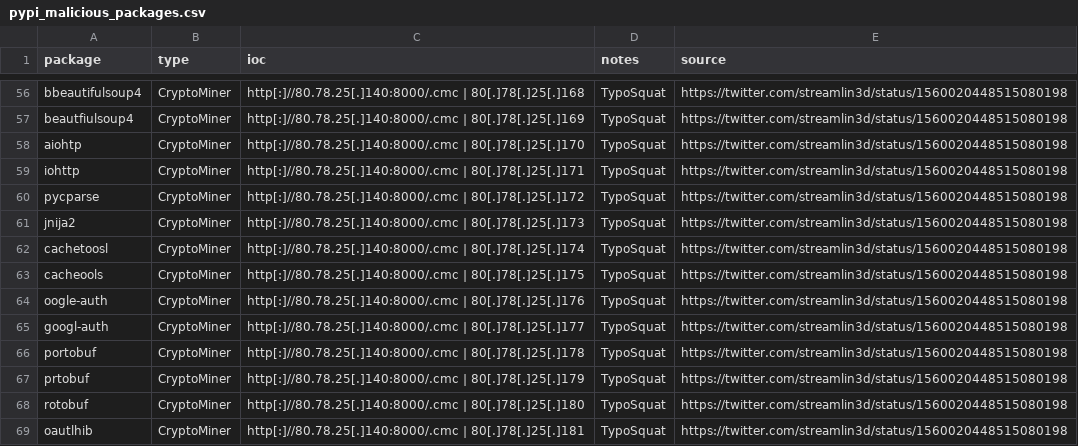
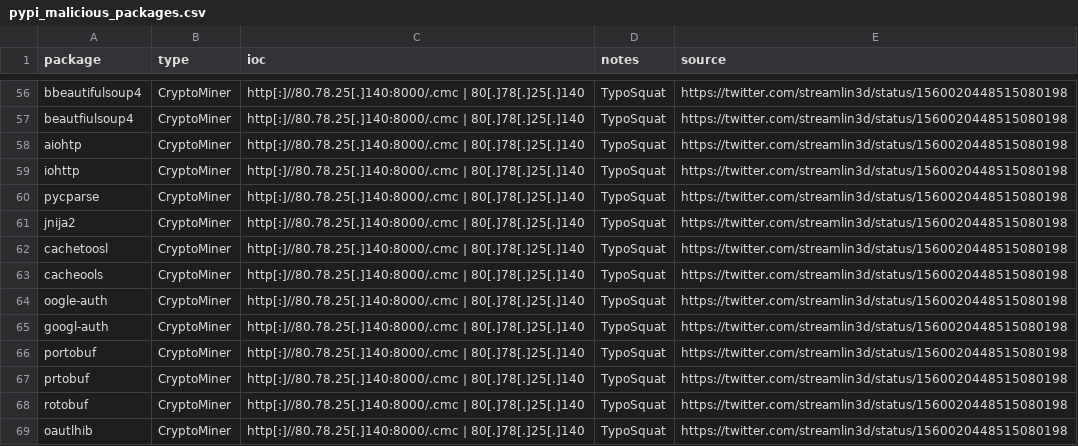
Before and after one commit to NovTangoPapa/PyPi_Malicious_Packages, a CSV file: pypi_malicious_packages.csv, drawn as a sheet; only a part is shown, gaps mark what is left out; the diff covers the shown part only; the diff names each change by its address in the sheet, - before the commit and + after, or states it on an @@ line.

```diff
--- a/pypi_malicious_packages.csv
+++ b/pypi_malicious_packages.csv
-C56 (ioc): http[:]//80.78.25[.]140:8000/.cmc | 80[.]78[.]25[.]168
+C56 (ioc): http[:]//80.78.25[.]140:8000/.cmc | 80[.]78[.]25[.]140
-C57 (ioc): http[:]//80.78.25[.]140:8000/.cmc | 80[.]78[.]25[.]169
+C57 (ioc): http[:]//80.78.25[.]140:8000/.cmc | 80[.]78[.]25[.]140
-C58 (ioc): http[:]//80.78.25[.]140:8000/.cmc | 80[.]78[.]25[.]170
+C58 (ioc): http[:]//80.78.25[.]140:8000/.cmc | 80[.]78[.]25[.]140
-C59 (ioc): http[:]//80.78.25[.]140:8000/.cmc | 80[.]78[.]25[.]171
+C59 (ioc): http[:]//80.78.25[.]140:8000/.cmc | 80[.]78[.]25[.]140
-C60 (ioc): http[:]//80.78.25[.]140:8000/.cmc | 80[.]78[.]25[.]172
+C60 (ioc): http[:]//80.78.25[.]140:8000/.cmc | 80[.]78[.]25[.]140
-C61 (ioc): http[:]//80.78.25[.]140:8000/.cmc | 80[.]78[.]25[.]173
+C61 (ioc): http[:]//80.78.25[.]140:8000/.cmc | 80[.]78[.]25[.]140
-C62 (ioc): http[:]//80.78.25[.]140:8000/.cmc | 80[.]78[.]25[.]174
+C62 (ioc): http[:]//80.78.25[.]140:8000/.cmc | 80[.]78[.]25[.]140
-C63 (ioc): http[:]//80.78.25[.]140:8000/.cmc | 80[.]78[.]25[.]175
+C63 (ioc): http[:]//80.78.25[.]140:8000/.cmc | 80[.]78[.]25[.]140
-C64 (ioc): http[:]//80.78.25[.]140:8000/.cmc | 80[.]78[.]25[.]176
+C64 (ioc): http[:]//80.78.25[.]140:8000/.cmc | 80[.]78[.]25[.]140
-C65 (ioc): http[:]//80.78.25[.]140:8000/.cmc | 80[.]78[.]25[.]177
+C65 (ioc): http[:]//80.78.25[.]140:8000/.cmc | 80[.]78[.]25[.]140
-C66 (ioc): http[:]//80.78.25[.]140:8000/.cmc | 80[.]78[.]25[.]178
+C66 (ioc): http[:]//80.78.25[.]140:8000/.cmc | 80[.]78[.]25[.]140
-C67 (ioc): http[:]//80.78.25[.]140:8000/.cmc | 80[.]78[.]25[.]179
+C67 (ioc): http[:]//80.78.25[.]140:8000/.cmc | 80[.]78[.]25[.]140
-C68 (ioc): http[:]//80.78.25[.]140:8000/.cmc | 80[.]78[.]25[.]180
+C68 (ioc): http[:]//80.78.25[.]140:8000/.cmc | 80[.]78[.]25[.]140
-C69 (ioc): http[:]//80.78.25[.]140:8000/.cmc | 80[.]78[.]25[.]181
+C69 (ioc): http[:]//80.78.25[.]140:8000/.cmc | 80[.]78[.]25[.]140
```
Also changed, not shown: 51 edited cells elsewhere in this file.
